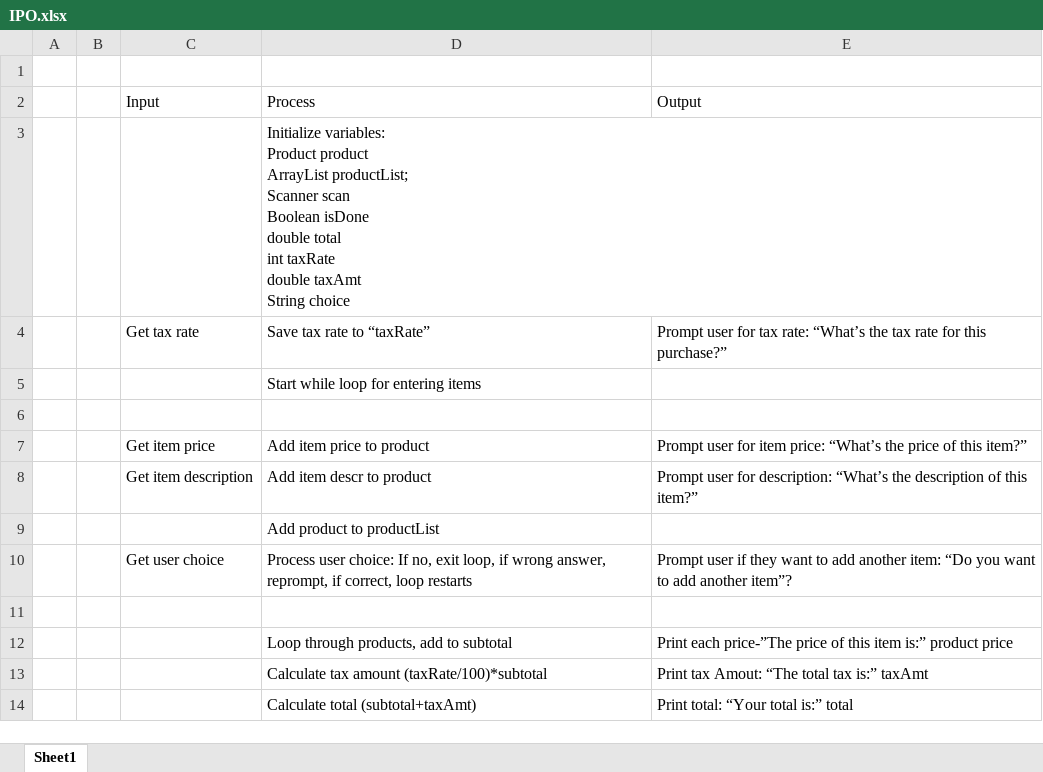
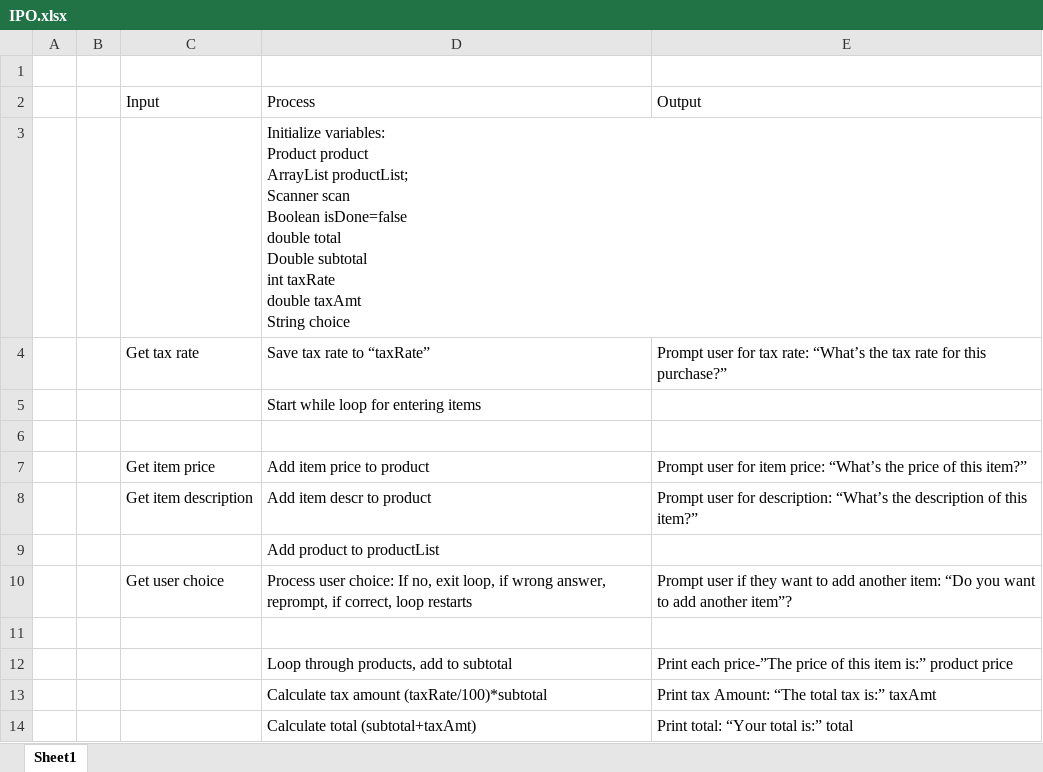
Before and after one commit to flying1monkey/InvoiceApp, an Excel workbook: IPO.xlsx, sheet Sheet1, drawn as a sheet; values as stored, in another font and other column widths than the file's, no borders; ↵ is a line break in a cell; the diff names each change by its address in the sheet, - before the commit and + after, or states it on an @@ line.

Commit message:
Minor changes

```diff
--- a/IPO.xlsx (sheet Sheet1)
+++ b/IPO.xlsx (sheet Sheet1)
-D3: …scan ↵ Boolean isDone ↵ double total ↵ int taxRate…
+D3: …scan ↵ Boolean isDone=false ↵ double total ↵ Double subtotal ↵ int taxRate…
-E13: Print tax Amout: “The total tax is:” taxAmt
+E13: Print tax Amount: “The total tax is:” taxAmt
```
